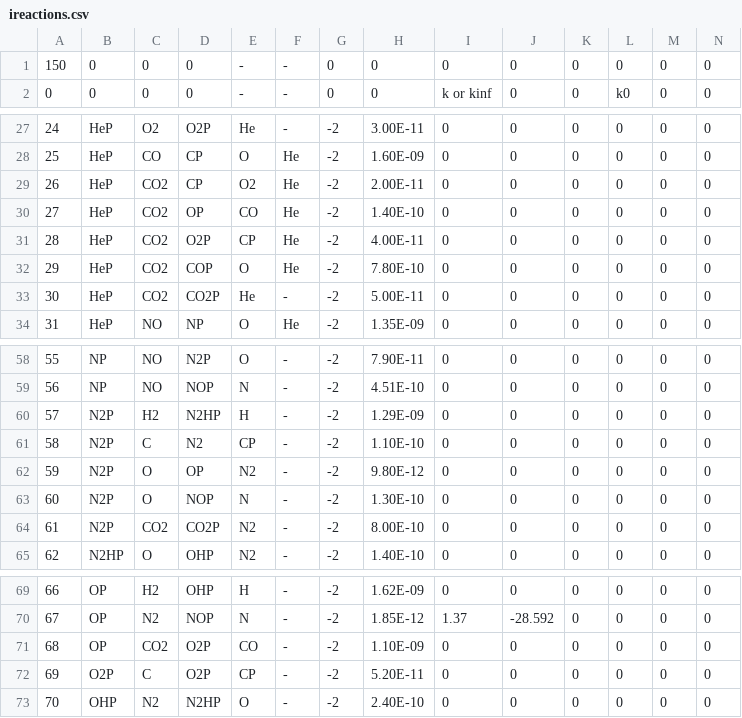
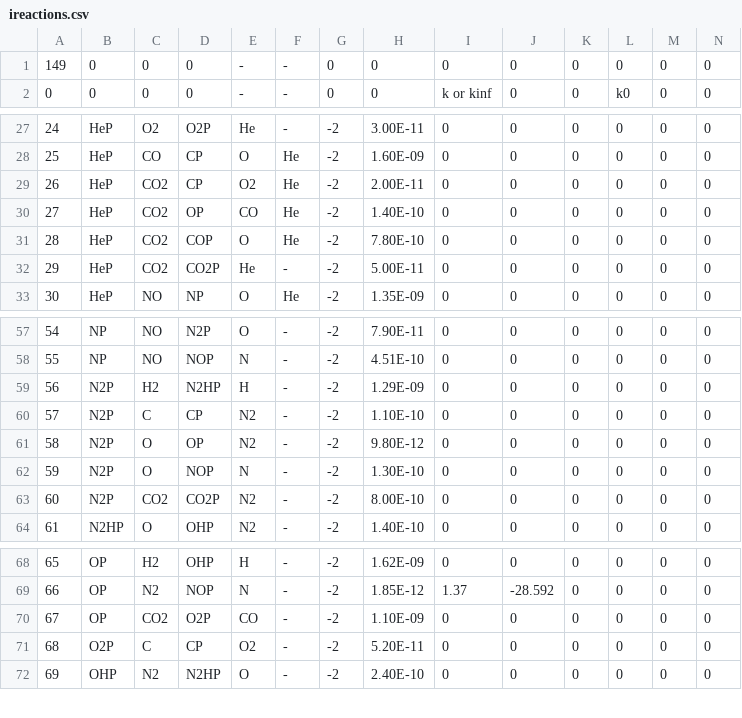
Before and after one commit to danielloyw/saguaro-photochem, a CSV file: data/reactions/ireactions.csv, drawn as a sheet; only a part is shown, gaps mark what is left out; removed rows and columns are numbered as before the commit, all else as after; rows hold the shown columns only; the diff names each change by its address in the sheet, - before the commit and + after, or states it on an @@ line.

Commit message:
Corrected reactions

```diff
--- a/data/reactions/ireactions.csv
+++ b/data/reactions/ireactions.csv
@@ column A renumbered from row 1 down @@
-row 31: 28 | HeP | CO2 | O2P | CP | He | -2 | 4.00E-11 | 0 | 0 | 0 | 0 | 0 | 0
-D60: N2
+D60: CP
-E60: CP
+E60: N2
-D71: O2P
+D71: CP
-E71: CP
+E71: O2
```
